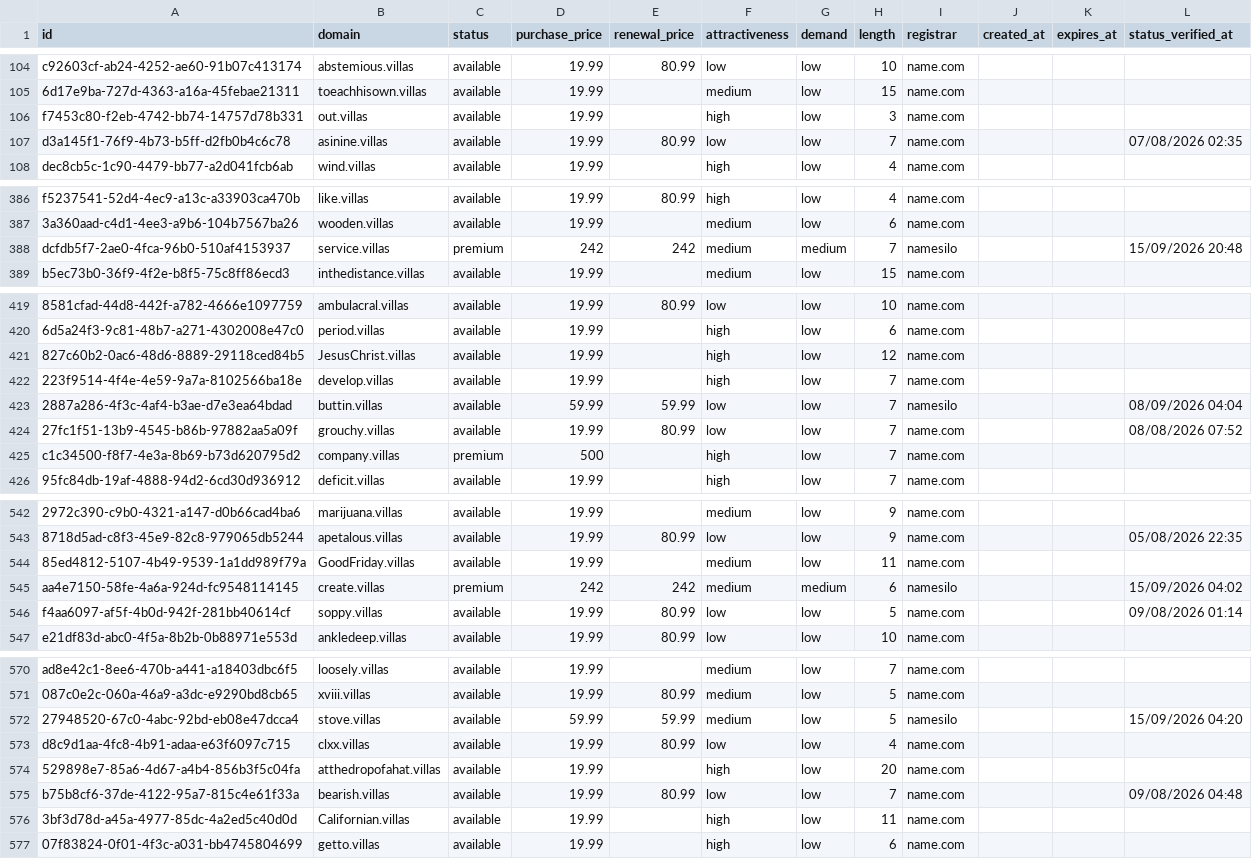
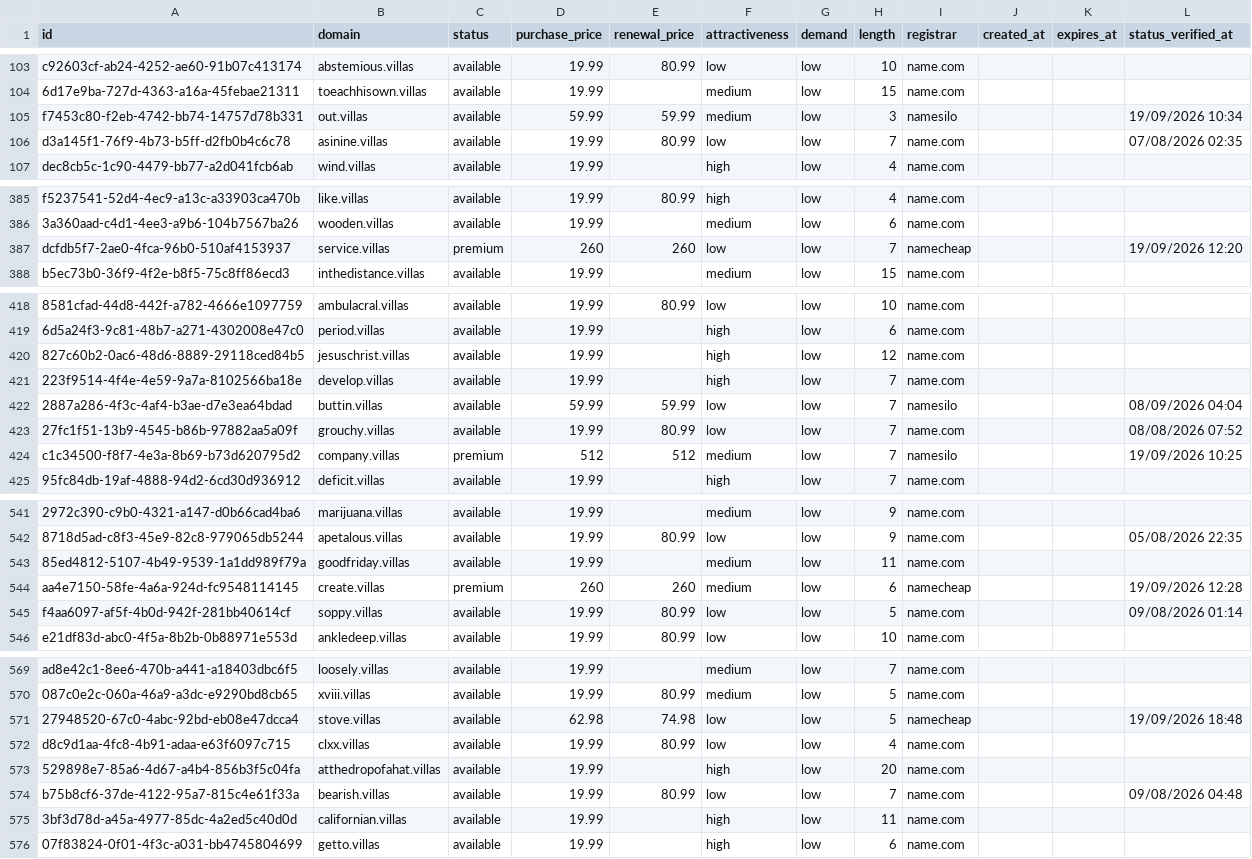
Before and after one commit to UniqueDomains/villas-oneword-domains, a CSV file: villas.csv, drawn as a sheet; only a part is shown, gaps mark what is left out; addresses are those after the commit; the diff covers the shown part only; the diff names each change by its address in the sheet, - before the commit and + after, or states it on an @@ line.

Commit message:
Domains update

```diff
--- a/villas.csv
+++ b/villas.csv
-D105 (purchase_price): 19.99
+D105 (purchase_price): 59.99
-E105 (renewal_price): (empty)
+E105 (renewal_price): 59.99
-F105 (attractiveness): high
+F105 (attractiveness): medium
-I105 (registrar): name.com
+I105 (registrar): namesilo
-L105 (status_verified_at): (empty)
+L105 (status_verified_at): 19/09/2026 10:34
-D387 (purchase_price): 242
+D387 (purchase_price): 260
-E387 (renewal_price): 242
+E387 (renewal_price): 260
-F387 (attractiveness): medium
+F387 (attractiveness): low
-G387 (demand): medium
+G387 (demand): low
-I387 (registrar): namesilo
+I387 (registrar): namecheap
-L387 (status_verified_at): 15/09/2026 20:48
+L387 (status_verified_at): 19/09/2026 12:20
-B420 (domain): JesusChrist.villas
+B420 (domain): jesuschrist.villas
-D424 (purchase_price): 500
+D424 (purchase_price): 512
-E424 (renewal_price): (empty)
+E424 (renewal_price): 512
-F424 (attractiveness): high
+F424 (attractiveness): medium
-I424 (registrar): name.com
+I424 (registrar): namesilo
-L424 (status_verified_at): (empty)
+L424 (status_verified_at): 19/09/2026 10:25
-B543 (domain): GoodFriday.villas
+B543 (domain): goodfriday.villas
-D544 (purchase_price): 242
+D544 (purchase_price): 260
-E544 (renewal_price): 242
+E544 (renewal_price): 260
-G544 (demand): medium
+G544 (demand): low
-I544 (registrar): namesilo
+I544 (registrar): namecheap
-L544 (status_verified_at): 15/09/2026 04:02
+L544 (status_verified_at): 19/09/2026 12:28
-D571 (purchase_price): 59.99
+D571 (purchase_price): 62.98
-E571 (renewal_price): 59.99
+E571 (renewal_price): 74.98
-F571 (attractiveness): medium
+F571 (attractiveness): low
-I571 (registrar): namesilo
+I571 (registrar): namecheap
-L571 (status_verified_at): 15/09/2026 04:20
+L571 (status_verified_at): 19/09/2026 18:48
-B575 (domain): Californian.villas
+B575 (domain): californian.villas
```
Also changed, not shown: 1 added row, 1 removed row and 99 edited cells elsewhere in this file, 4 other files.
